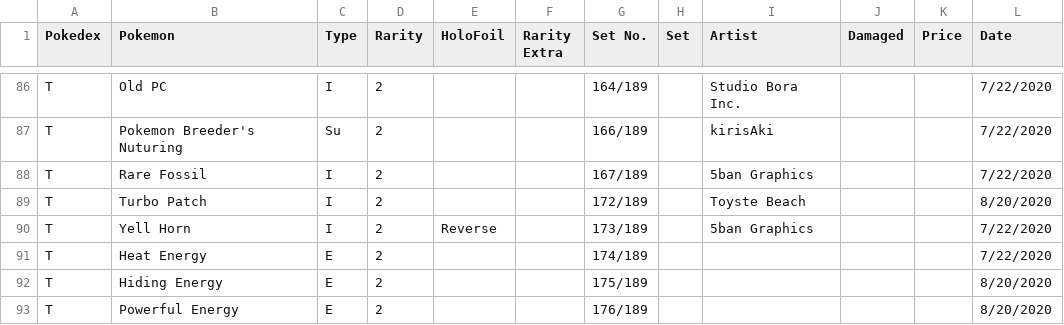
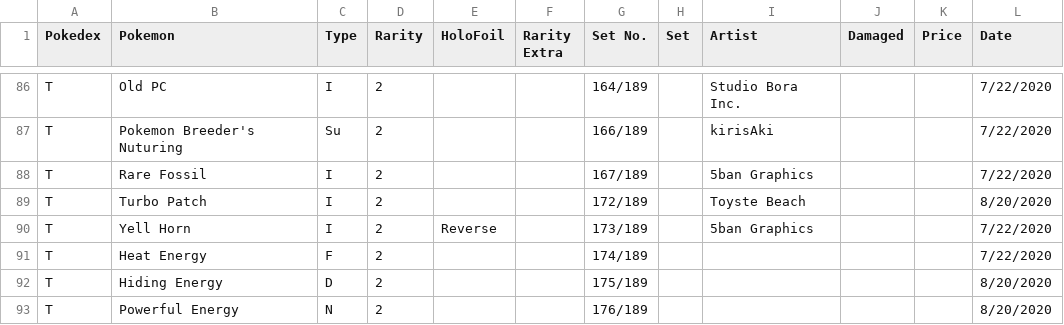
Before and after one commit to charlieroses/pokemoncards, a CSV file: csvFiles/tcgfiles/darknessablaze.csv, drawn as a sheet; only a part is shown, gaps mark what is left out.

```diff
--- a/csvFiles/tcgfiles/darknessablaze.csv
+++ b/csvFiles/tcgfiles/darknessablaze.csv
@@ -90,4 +90,4 @@ T,Turbo Patch,I,2,,,172/189,,Toyste Beach,,,8/20/2020
 T,Yell Horn,I,2,Reverse,,173/189,,5ban Graphics,,,7/22/2020
-T,Heat Energy,E,2,,,174/189,,,,,7/22/2020
-T,Hiding Energy,E,2,,,175/189,,,,,8/20/2020
-T,Powerful Energy,E,2,,,176/189,,,,,8/20/2020
+T,Heat Energy,F,2,,,174/189,,,,,7/22/2020
+T,Hiding Energy,D,2,,,175/189,,,,,8/20/2020
+T,Powerful Energy,N,2,,,176/189,,,,,8/20/2020
```
Also changed, not shown: csvFiles/tcgfiles/battlestyles.csv, csvFiles/tcgfiles/crimsoninvasion.csv, 41 other files.
